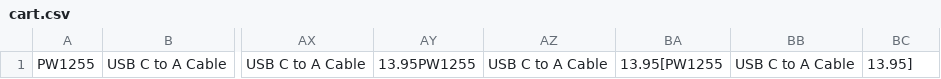
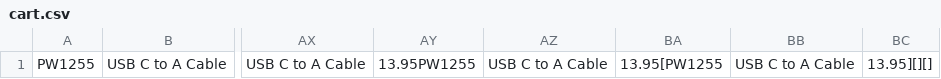
Before and after one commit to emangalloway/online-store, a CSV file: cart.csv, drawn as a sheet; only a part is shown, gaps mark what is left out; the diff names each change by its address in the sheet, - before the commit and + after, or states it on an @@ line.

Commit message:
Completed cart method

```diff
--- a/cart.csv
+++ b/cart.csv
-BC1: 13.95]
+BC1: 13.95][][]
```
Also changed, not shown: 1 other file.
